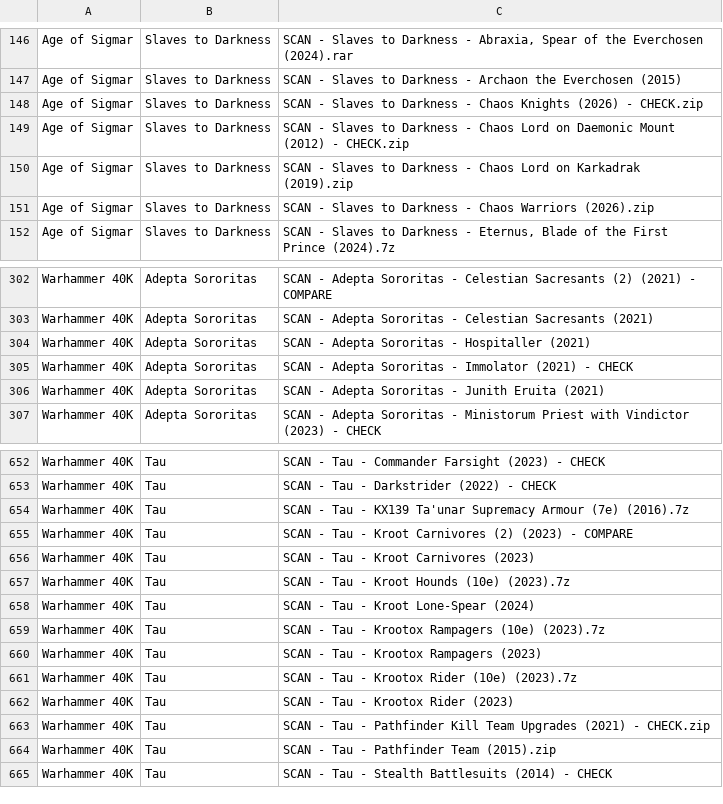
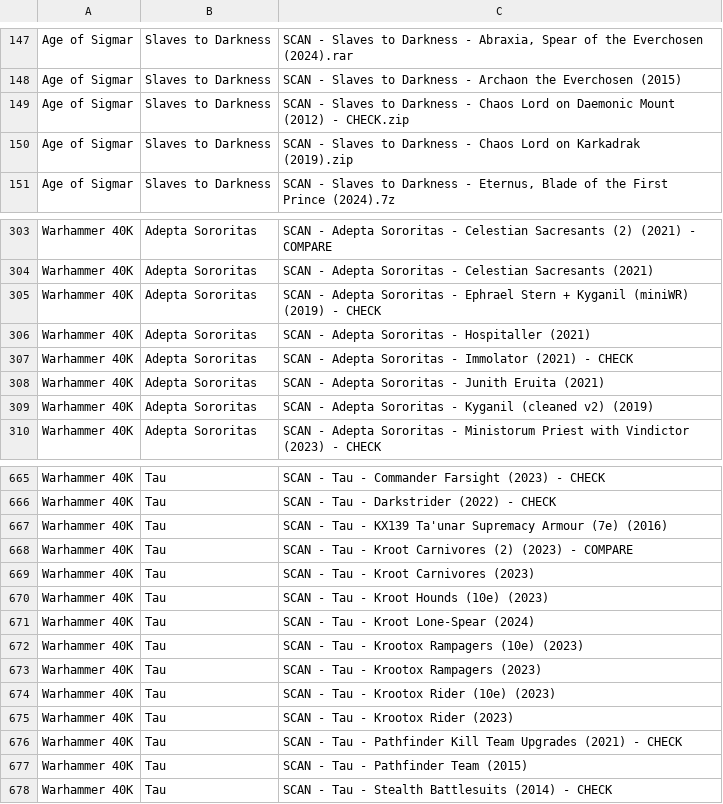
Before and after one commit to ravnicanartist-cmd/Stl-Repo, a CSV file: scans.csv, drawn as a sheet; only a part is shown, gaps mark what is left out; the diff covers the shown part only.

```diff
--- a/scans.csv
+++ b/scans.csv
@@ -147,6 +148,4 @@
 "Age of Sigmar","Slaves to Darkness","SCAN - Slaves to Darkness - Archaon the Everchosen (2015)"
-"Age of Sigmar","Slaves to Darkness","SCAN - Slaves to Darkness - Chaos Knights (2026) - CHECK.zip"
 "Age of Sigmar","Slaves to Darkness","SCAN - Slaves to Darkness - Chaos Lord on Daemonic Mount (2012) - CHECK.zip"
 "Age of Sigmar","Slaves to Darkness","SCAN - Slaves to Darkness - Chaos Lord on Karkadrak (2019).zip"
-"Age of Sigmar","Slaves to Darkness","SCAN - Slaves to Darkness - Chaos Warriors (2026).zip"
 "Age of Sigmar","Slaves to Darkness","SCAN - Slaves to Darkness - Eternus, Blade of the First Prince (2024).7z"
@@ -303,2 +304,3 @@
 "Warhammer 40K","Adepta Sororitas","SCAN - Adepta Sororitas - Celestian Sacresants (2021)"
+"Warhammer 40K","Adepta Sororitas","SCAN - Adepta Sororitas - Ephrael Stern + Kyganil (miniWR) (2019) - CHECK"
 "Warhammer 40K","Adepta Sororitas","SCAN - Adepta Sororitas - Hospitaller (2021)"
@@ -306,2 +308,3 @@
 "Warhammer 40K","Adepta Sororitas","SCAN - Adepta Sororitas - Junith Eruita (2021)"
+"Warhammer 40K","Adepta Sororitas","SCAN - Adepta Sororitas - Kyganil (cleaned v2) (2019)"
 "Warhammer 40K","Adepta Sororitas","SCAN - Adepta Sororitas - Ministorum Priest with Vindictor (2023) - CHECK"
@@ -653,13 +666,13 @@
 "Warhammer 40K","Tau","SCAN - Tau - Darkstrider (2022) - CHECK"
-"Warhammer 40K","Tau","SCAN - Tau - KX139 Ta'unar Supremacy Armour (7e) (2016).7z"
+"Warhammer 40K","Tau","SCAN - Tau - KX139 Ta'unar Supremacy Armour (7e) (2016)"
 "Warhammer 40K","Tau","SCAN - Tau - Kroot Carnivores (2) (2023) - COMPARE"
 "Warhammer 40K","Tau","SCAN - Tau - Kroot Carnivores (2023)"
-"Warhammer 40K","Tau","SCAN - Tau - Kroot Hounds (10e) (2023).7z"
+"Warhammer 40K","Tau","SCAN - Tau - Kroot Hounds (10e) (2023)"
 "Warhammer 40K","Tau","SCAN - Tau - Kroot Lone-Spear (2024)"
-"Warhammer 40K","Tau","SCAN - Tau - Krootox Rampagers (10e) (2023).7z"
+"Warhammer 40K","Tau","SCAN - Tau - Krootox Rampagers (10e) (2023)"
 "Warhammer 40K","Tau","SCAN - Tau - Krootox Rampagers (2023)"
-"Warhammer 40K","Tau","SCAN - Tau - Krootox Rider (10e) (2023).7z"
+"Warhammer 40K","Tau","SCAN - Tau - Krootox Rider (10e) (2023)"
 "Warhammer 40K","Tau","SCAN - Tau - Krootox Rider (2023)"
-"Warhammer 40K","Tau","SCAN - Tau - Pathfinder Kill Team Upgrades (2021) - CHECK.zip"
-"Warhammer 40K","Tau","SCAN - Tau - Pathfinder Team (2015).zip"
+"Warhammer 40K","Tau","SCAN - Tau - Pathfinder Kill Team Upgrades (2021) - CHECK"
+"Warhammer 40K","Tau","SCAN - Tau - Pathfinder Team (2015)"
 "Warhammer 40K","Tau","SCAN - Tau - Stealth Battlesuits (2014) - CHECK"
```
Also changed, not shown: 13 added rows elsewhere in this file.
